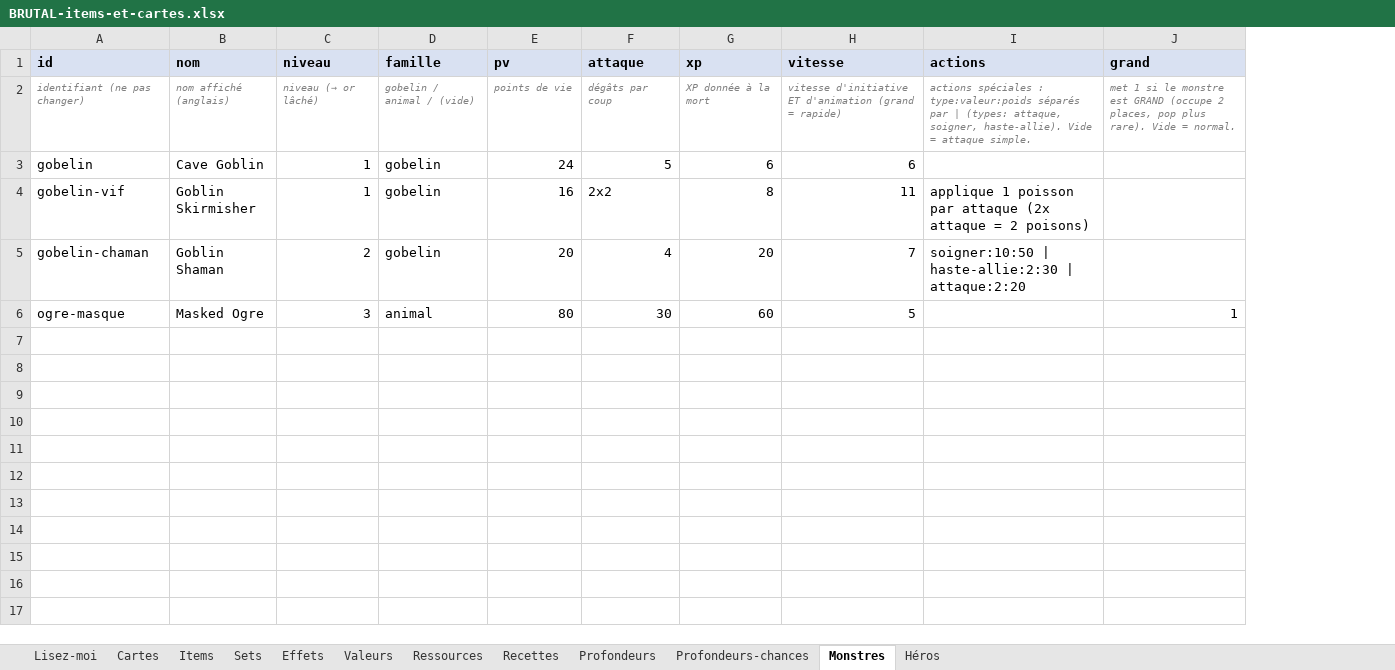
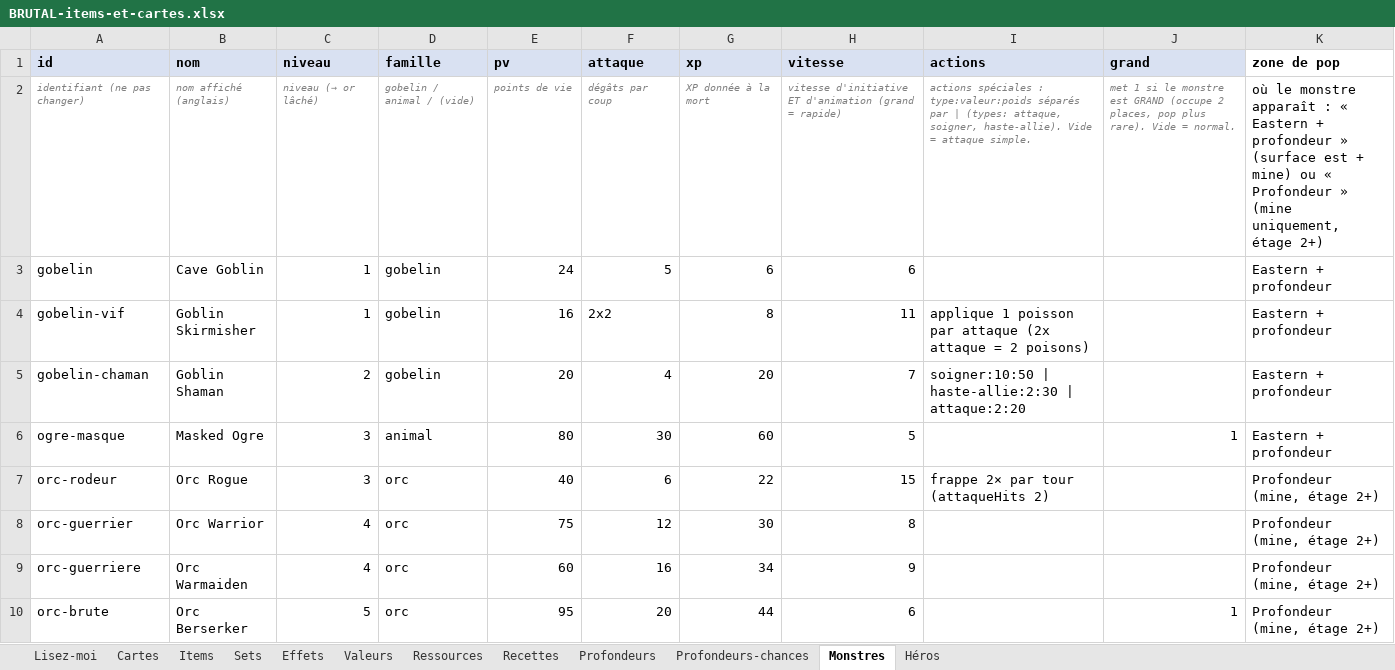
Before and after one commit to Dr-Brioche/Brutal, an Excel workbook: docs/BRUTAL-items-et-cartes.xlsx, sheet Monstres, drawn as a sheet; only a part is shown; values as stored, in another font and other column widths than the file's, no borders; the diff covers the shown part only; the diff names each change by its address in the sheet, - before the commit and + after, or states it on an @@ line.

```diff
--- a/docs/BRUTAL-items-et-cartes.xlsx (sheet Monstres)
+++ b/docs/BRUTAL-items-et-cartes.xlsx (sheet Monstres)
+column K (zone de pop), rows 2-6: où le monstre apparaît : « Eastern + profondeur » (surface est + mine) ou « Profondeur » (mine uniquement, étage 2+) | Eastern + profondeur | Eastern + profondeur | Eastern + profondeur | Eastern + profondeur
+row 7: orc-rodeur | Orc Rogue | 3 | orc | 40 | 6 | 22 | 15 | frappe 2× par tour (attaqueHits 2) |  | Profondeur (mine, étage 2+)
+row 8: orc-guerrier | Orc Warrior | 4 | orc | 75 | 12 | 30 | 8 |  |  | Profondeur (mine, étage 2+)
+row 9: orc-guerriere | Orc Warmaiden | 4 | orc | 60 | 16 | 34 | 9 |  |  | Profondeur (mine, étage 2+)
+row 10: orc-brute | Orc Berserker | 5 | orc | 95 | 20 | 44 | 6 |  | 1 | Profondeur (mine, étage 2+)
```
Also changed, not shown: 8 added rows elsewhere in this sheet, 1 other file.
